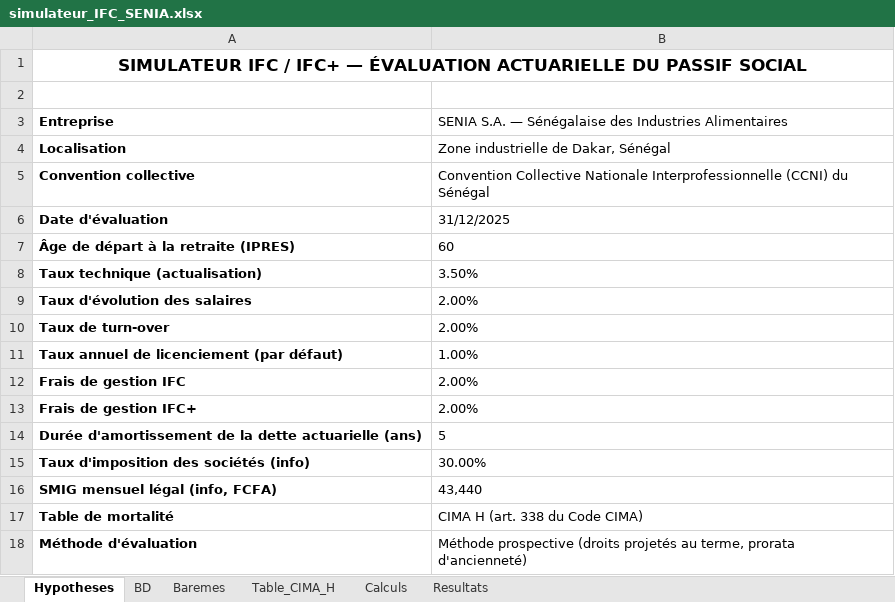
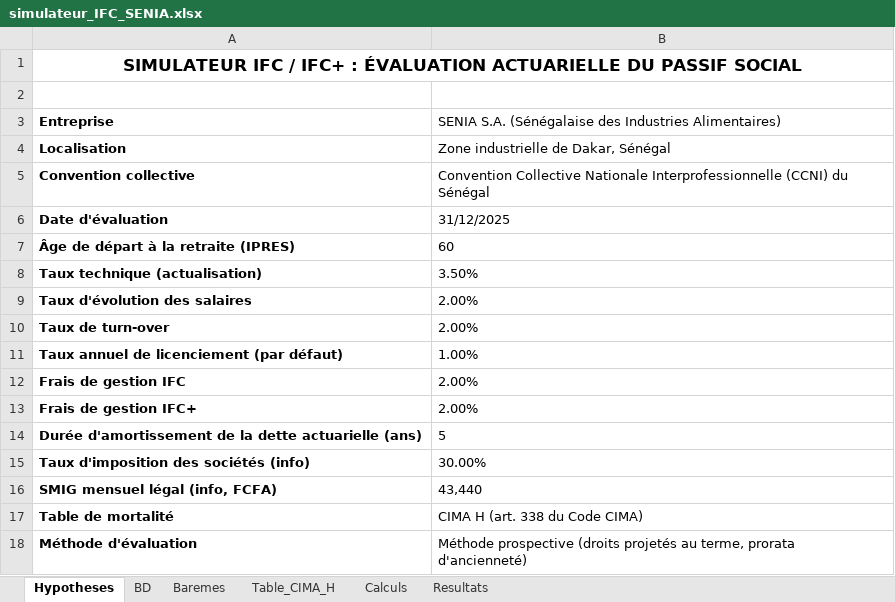
Before and after one commit to JODRAFF9/ASSURANCE-VIE, an Excel workbook: Projet_IFC/simulateur_IFC_SENIA.xlsx, sheet Hypotheses, drawn as a sheet; values as stored, in another font and other column widths than the file's, no borders; the diff names each change by its address in the sheet, - before the commit and + after, or states it on an @@ line.

```diff
--- a/Projet_IFC/simulateur_IFC_SENIA.xlsx (sheet Hypotheses)
+++ b/Projet_IFC/simulateur_IFC_SENIA.xlsx (sheet Hypotheses)
-A1: …/ IFC+ — ÉVALUATION ACTUARIELLE…
+A1: …/ IFC+ : ÉVALUATION ACTUARIELLE…
-B3: SENIA S.A. — Sénégalaise des Industries Alimentaires
+B3: SENIA S.A. (Sénégalaise des Industries Alimentaires)
```
Also changed, not shown: sheet Resultats, 6 other files.
